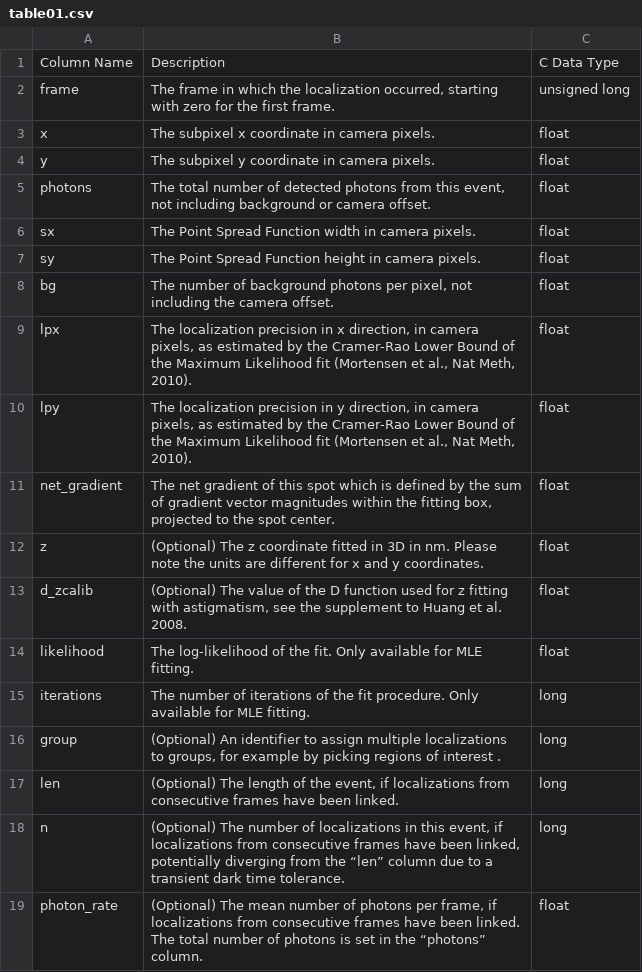
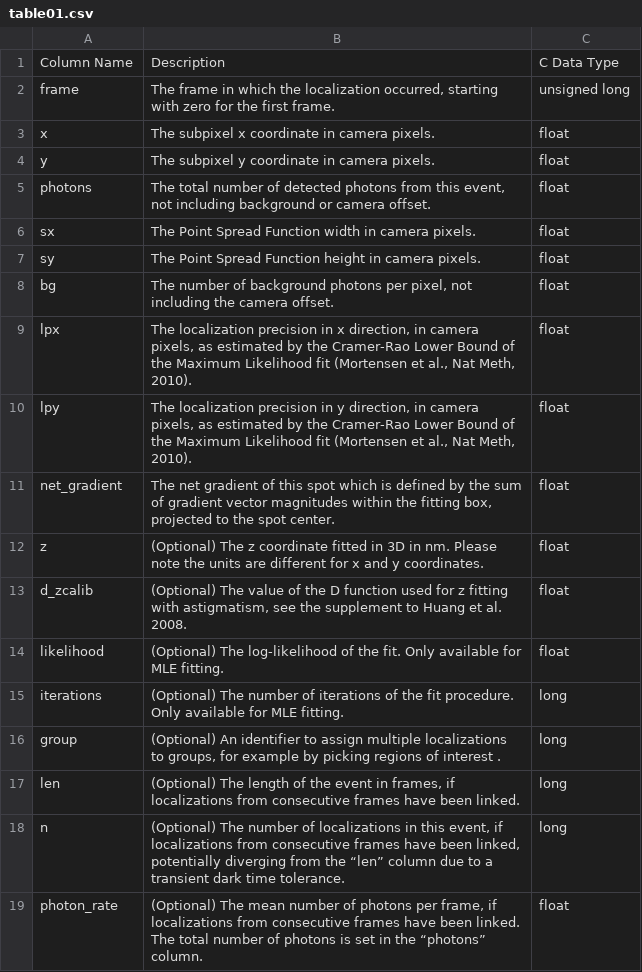
Before and after one commit to jungmannlab/picasso, a CSV file: docs/table01.csv, drawn as a sheet.

```diff
--- a/docs/table01.csv
+++ b/docs/table01.csv
@@ -13,6 +13,6 @@ z,(Optional) The z coordinate fitted in 3D in nm. Please note the units are diff
 d_zcalib,"(Optional) The value of the D function used for z fitting with astigmatism, see the supplement to Huang et al. 2008.",float
-likelihood ,The log-likelihood of the fit. Only available for MLE fitting.,float
-iterations ,The number of iterations of the fit procedure. Only available for MLE fitting.,long
+likelihood ,(Optional) The log-likelihood of the fit. Only available for MLE fitting.,float
+iterations ,(Optional) The number of iterations of the fit procedure. Only available for MLE fitting.,long
 group ,"(Optional) An identifier to assign multiple localizations to groups, for example by picking regions of interest .",long
-len ,"(Optional) The length of the event, if localizations from consecutive frames have been linked.",long
+len ,"(Optional) The length of the event in frames, if localizations from consecutive frames have been linked.",long
 n ,"(Optional) The number of localizations in this event, if localizations from consecutive frames have been linked, potentially diverging from the “len” column due to a transient dark time tolerance.",long
```
Also changed, not shown: 2 other files.
